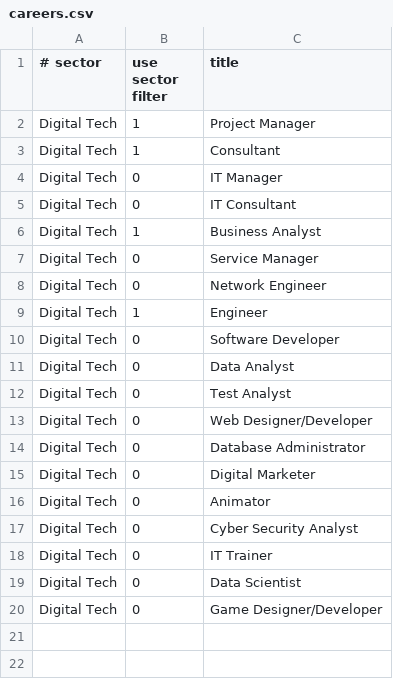
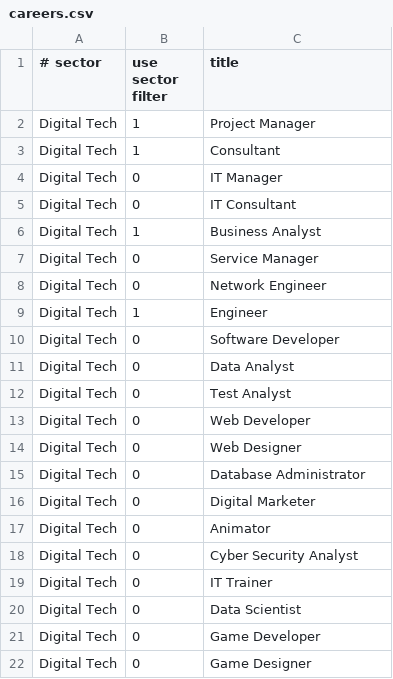
Before and after one commit to devm1023/GeekTalentDB, a CSV file: runs/careers.csv, drawn as a sheet.

Commit message:
updates careers.csv

```diff
--- a/runs/careers.csv
+++ b/runs/careers.csv
@@ -12,3 +12,4 @@ Digital Tech,0,Data Analyst
 Digital Tech,0,Test Analyst
-Digital Tech,0,Web Designer/Developer
+Digital Tech,0,Web Developer
+Digital Tech,0,Web Designer
 Digital Tech,0,Database Administrator
@@ -19,2 +20,3 @@ Digital Tech,0,IT Trainer
 Digital Tech,0,Data Scientist
-Digital Tech,0,Game Designer/Developer
+Digital Tech,0,Game Developer
+Digital Tech,0,Game Designer
```
Also changed, not shown: 1 other file.
